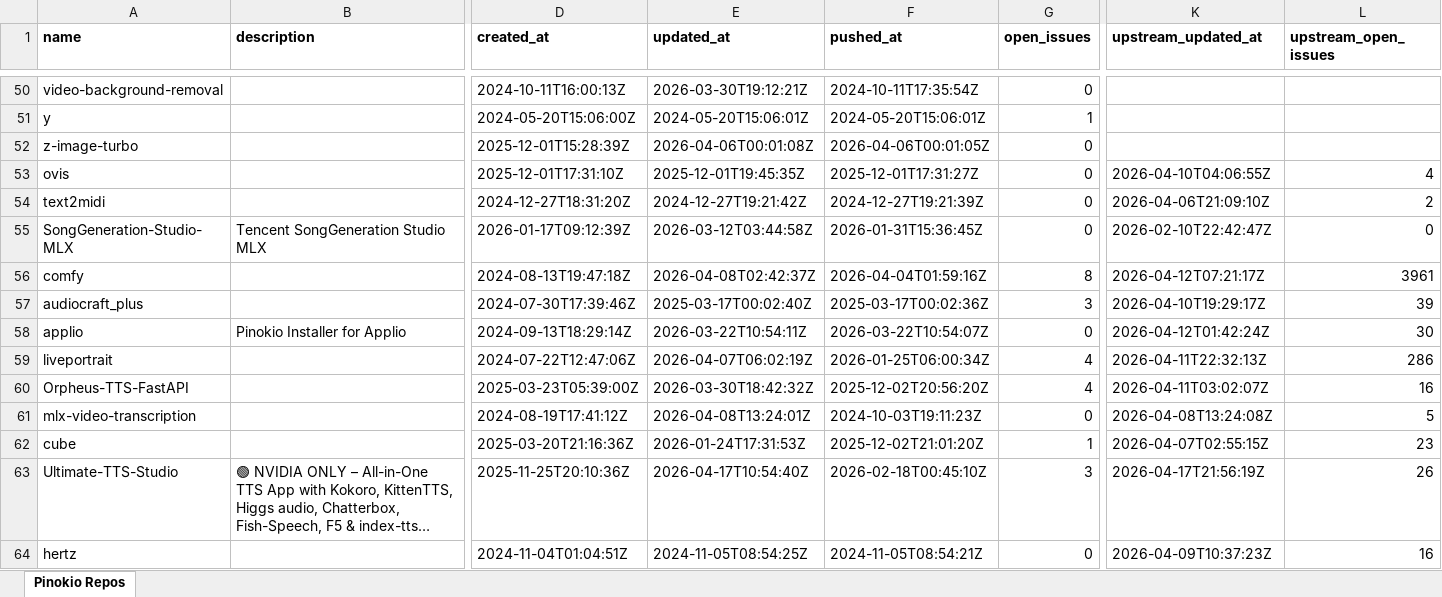
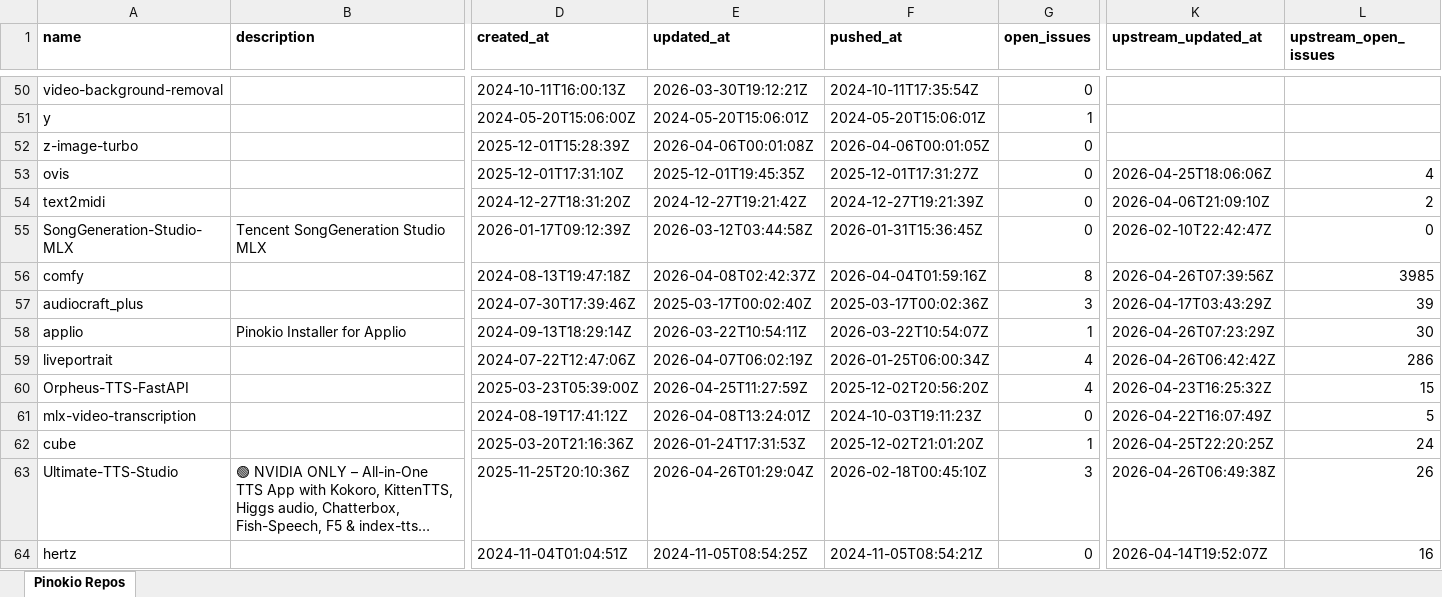
Before and after one commit to signosis/pinokio-website, an Excel workbook: pinokio_repos.xlsx, sheet Pinokio Repos, drawn as a sheet; only a part is shown, gaps mark what is left out; long unchanged cells end in …; values as stored, in another font and other column widths than the file's, no borders; the diff covers the shown part only; the diff names each change by its address in the sheet, - before the commit and + after, or states it on an @@ line.

```diff
--- a/pinokio_repos.xlsx (sheet Pinokio Repos)
+++ b/pinokio_repos.xlsx (sheet Pinokio Repos)
-K53 (upstream_updated_at): 2026-04-10T04:06:55Z
+K53 (upstream_updated_at): 2026-04-25T18:06:06Z
-K56 (upstream_updated_at): 2026-04-12T07:21:17Z
+K56 (upstream_updated_at): 2026-04-26T07:39:56Z
-L56 (upstream_open_issues): 3961
+L56 (upstream_open_issues): 3985
-K57 (upstream_updated_at): 2026-04-10T19:29:17Z
+K57 (upstream_updated_at): 2026-04-17T03:43:29Z
-G58 (open_issues): 0
+G58 (open_issues): 1
-K58 (upstream_updated_at): 2026-04-12T01:42:24Z
+K58 (upstream_updated_at): 2026-04-26T07:23:29Z
-K59 (upstream_updated_at): 2026-04-11T22:32:13Z
+K59 (upstream_updated_at): 2026-04-26T06:42:42Z
-E60 (updated_at): 2026-03-30T18:42:32Z
+E60 (updated_at): 2026-04-25T11:27:59Z
-K60 (upstream_updated_at): 2026-04-11T03:02:07Z
+K60 (upstream_updated_at): 2026-04-23T16:25:32Z
-L60 (upstream_open_issues): 16
+L60 (upstream_open_issues): 15
-K61 (upstream_updated_at): 2026-04-08T13:24:08Z
+K61 (upstream_updated_at): 2026-04-22T16:07:49Z
-K62 (upstream_updated_at): 2026-04-07T02:55:15Z
+K62 (upstream_updated_at): 2026-04-25T22:20:25Z
-L62 (upstream_open_issues): 23
+L62 (upstream_open_issues): 24
-E63 (updated_at): 2026-04-17T10:54:40Z
+E63 (updated_at): 2026-04-26T01:29:04Z
-K63 (upstream_updated_at): 2026-04-17T21:56:19Z
+K63 (upstream_updated_at): 2026-04-26T06:49:38Z
-K64 (upstream_updated_at): 2026-04-09T10:37:23Z
+K64 (upstream_updated_at): 2026-04-14T19:52:07Z
```
Also changed, not shown: 64 edited cells elsewhere in this sheet, 3 other files.
